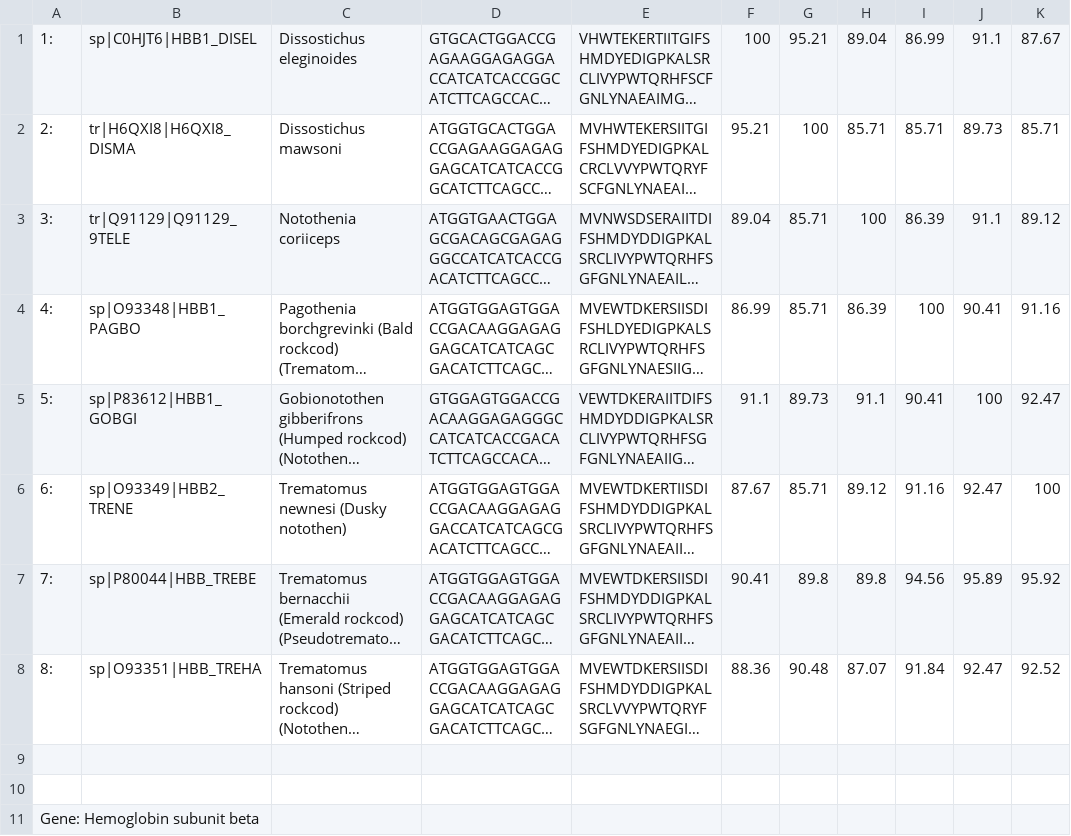
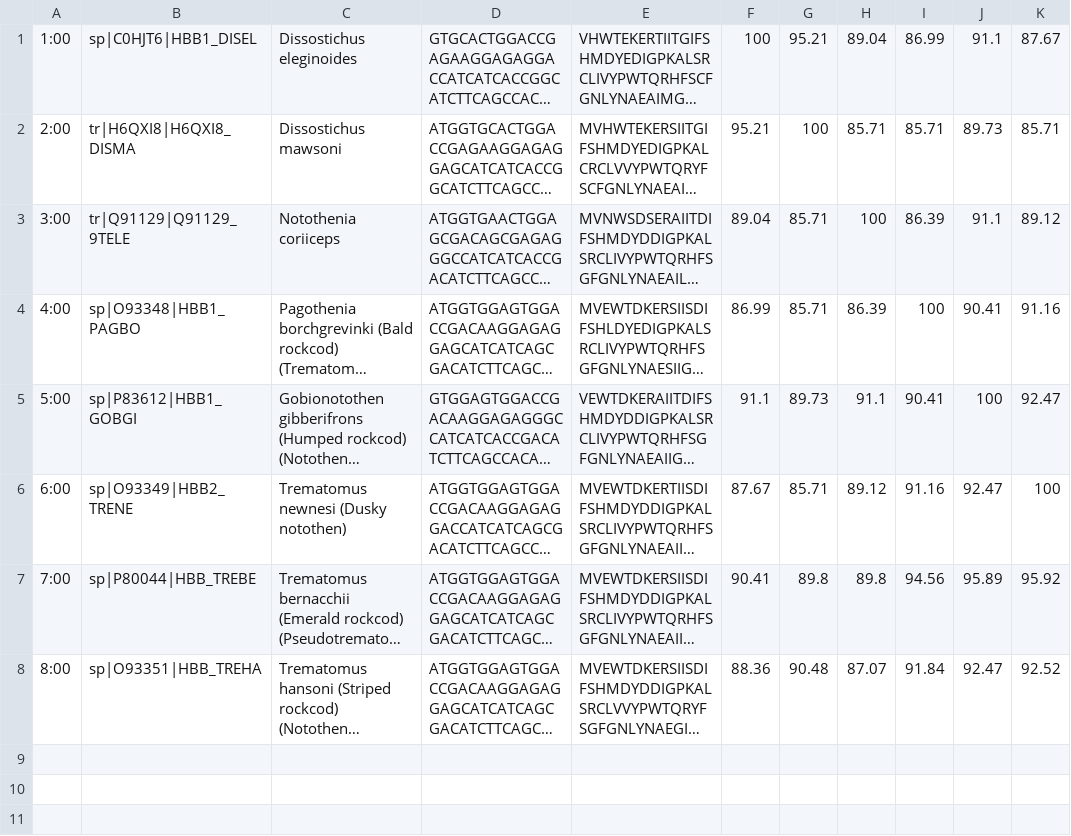
Before and after one commit to na10tran/group3_bioinformatics-, a CSV file: uniprot_data1.csv, drawn as a sheet; only a part is shown; long unchanged cells end in …; rows hold the shown columns only; the diff names each change by its address in the sheet, - before the commit and + after, or states it on an @@ line.

```diff
--- a/uniprot_data1.csv
+++ b/uniprot_data1.csv
-A1: 1:
+A1: 1:00
-A2: 2:
+A2: 2:00
-A3: 3:
+A3: 3:00
-A4: 4:
+A4: 4:00
-A5: 5:
+A5: 5:00
-A6: 6:
+A6: 6:00
-A7: 7:
+A7: 7:00
-A8: 8:
+A8: 8:00
-row 9: (empty)
-row 10: (empty)
-row 11: Gene: Hemoglobin subunit beta
```
Also changed, not shown: 5 other files.
